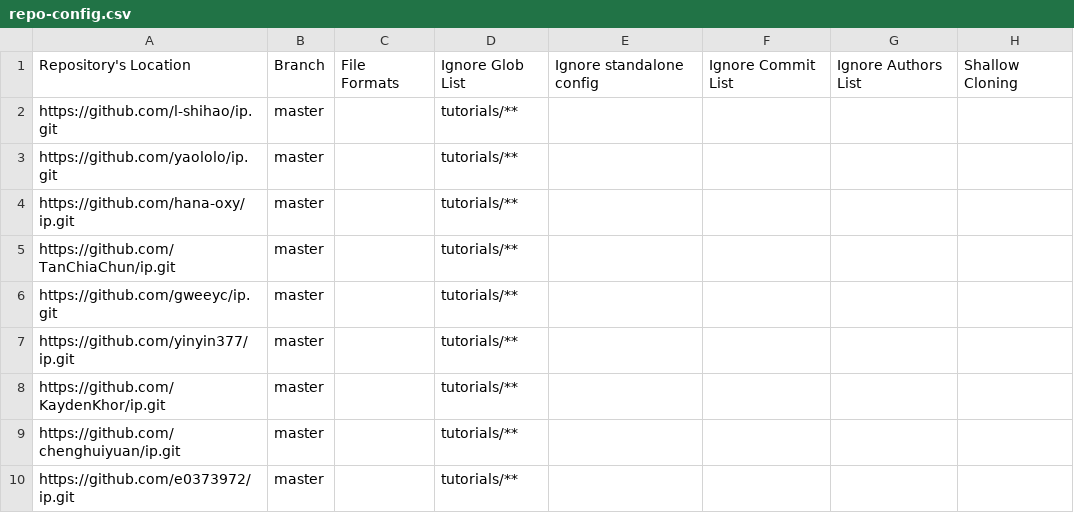
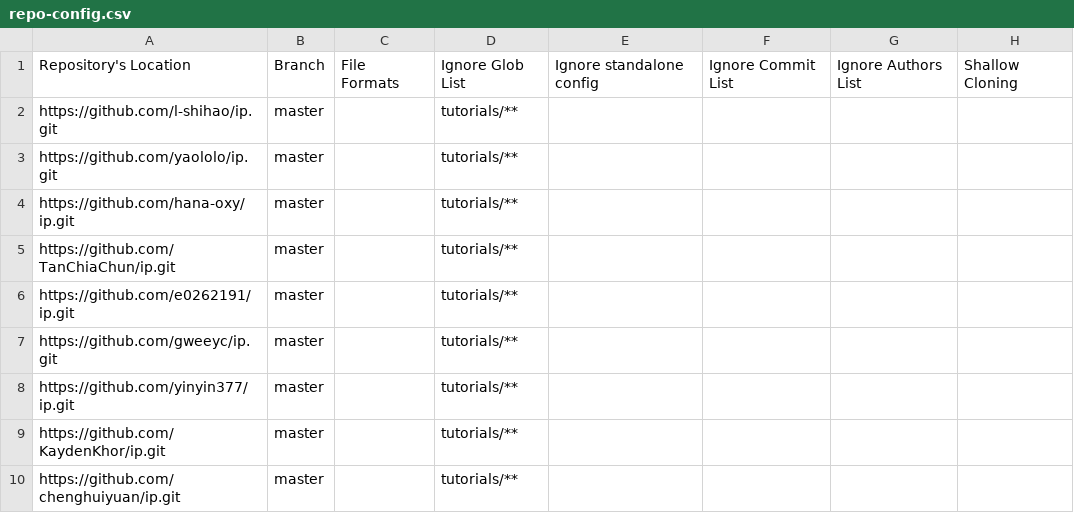
Before and after one commit to nus-tic4001-AY2122S1/ip-dashboard, a CSV file: configs/repo-config.csv, drawn as a sheet; only a part is shown; the shorter side is filled out with more unchanged rows.

```diff
--- a/configs/repo-config.csv
+++ b/configs/repo-config.csv
@@ -5,2 +5,3 @@ https://github.com/hana-oxy/ip.git,master,,tutorials/**,,,,
 https://github.com/TanChiaChun/ip.git,master,,tutorials/**,,,,
+https://github.com/e0262191/ip.git,master,,tutorials/**,,,,
 https://github.com/gweeyc/ip.git,master,,tutorials/**,,,,
```
Also changed, not shown: configs/author-config.csv.
